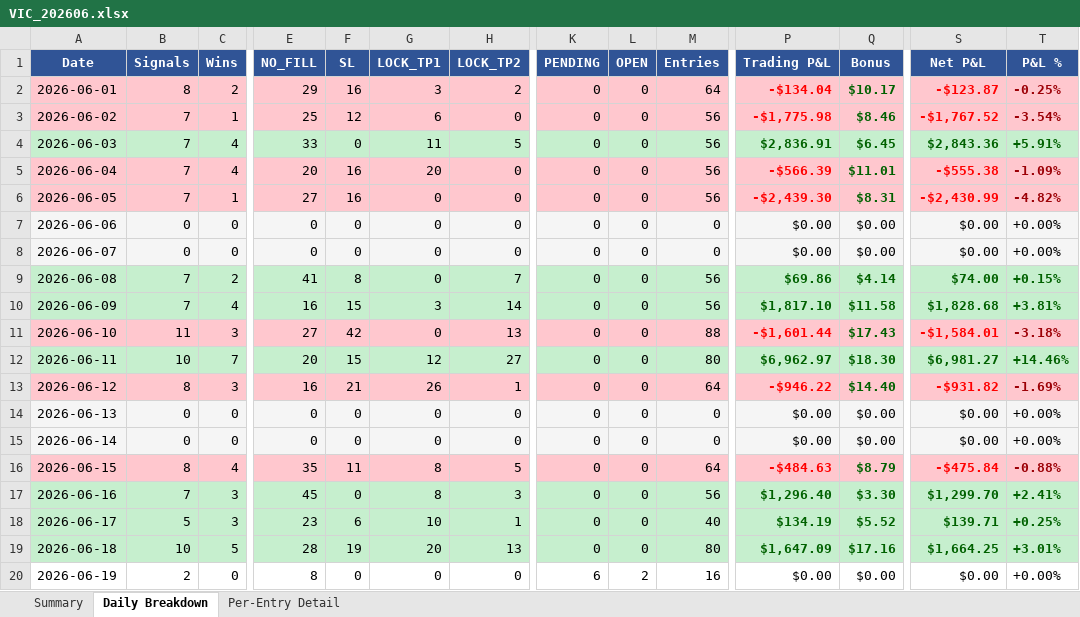
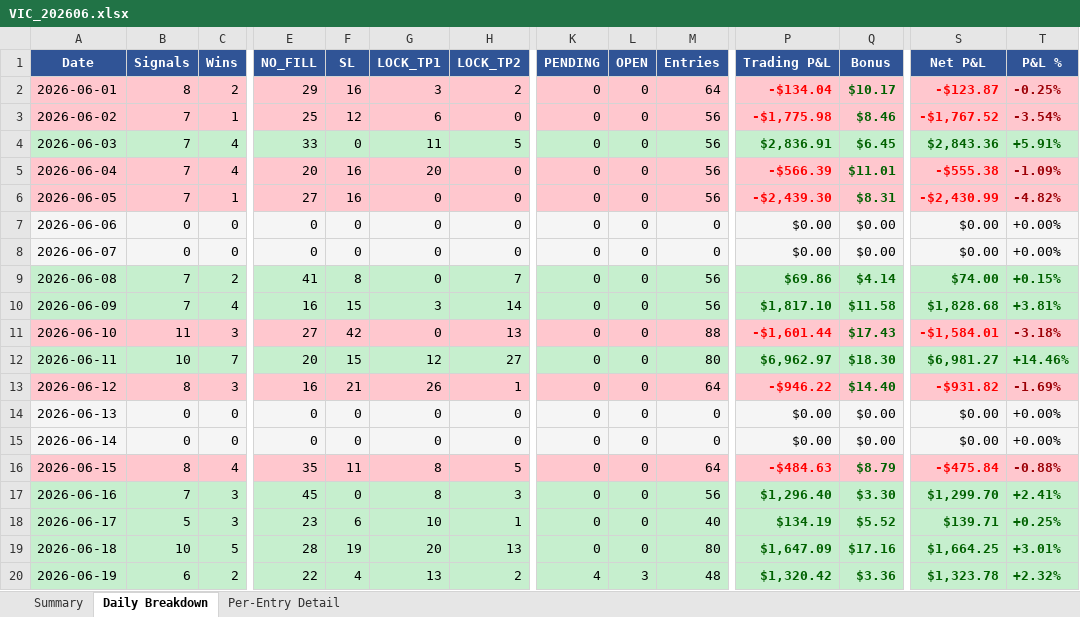
Before and after one commit to furqonajiy/gd-bt, an Excel workbook: reports/VIC_202606.xlsx, sheet Daily Breakdown, drawn as a sheet; only a part is shown, gaps mark what is left out; values as stored, in another font and other column widths than the file's, no borders; the diff covers the shown part only; the diff names each change by its address in the sheet, - before the commit and + after, or states it on an @@ line.

```diff
--- a/reports/VIC_202606.xlsx (sheet Daily Breakdown)
+++ b/reports/VIC_202606.xlsx (sheet Daily Breakdown)
-A20:T20 fill: none
+A20:T20 fill: #C6EFCE
-B20 (Signals): 2
+B20 (Signals): 6
-C20 (Wins): 0
+C20 (Wins): 2
-E20 (NO_FILL): 8
+E20 (NO_FILL): 22
-F20 (SL): 0
+F20 (SL): 4
-G20 (LOCK_TP1): 0
+G20 (LOCK_TP1): 13
-H20 (LOCK_TP2): 0
+H20 (LOCK_TP2): 2
-K20 (PENDING): 6
+K20 (PENDING): 4
-L20 (OPEN): 2
+L20 (OPEN): 3
-M20 (Entries): 16
+M20 (Entries): 48
-P20 (Trading P&L): $0.00
+P20 (Trading P&L): $1,320.42
@@ P20:Q20 bold: off → on, text colour: black → #006100 @@
-Q20 (Bonus): $0.00
+Q20 (Bonus): $3.36
-S20 (Net P&L): $0.00
+S20 (Net P&L): $1,323.78
@@ S20:T20 bold: off → on, text colour: black → #006100 @@
-T20 (P&L %): +0.00%
+T20 (P&L %): +2.32%
```
Also changed, not shown: 4 edited cells and cell formats elsewhere in this sheet, sheet Per-Entry Detail, sheet Summary, 3 other files.
